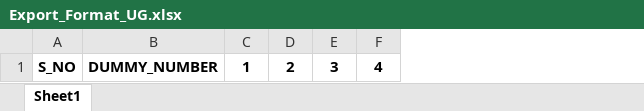
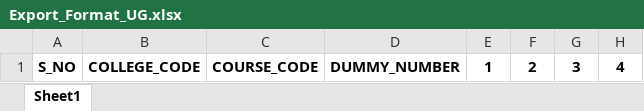
Before and after one commit to PrabhuChandra1991/Online-Valuation-Application, an Excel workbook: SKCE.Valuation.API/SKCE.Valuation.API/Export Templates/Export_Format_UG.xlsx, sheet Sheet1, drawn as a sheet; only a part is shown; values as stored, in another font and other column widths than the file's, no borders; the diff names each change by its address in the sheet, - before the commit and + after, or states it on an @@ line.

Commit message:
Changes as per the new Export templates

```diff
--- a/SKCE.Valuation.API/SKCE.Valuation.API/Export Templates/Export_Format_UG.xlsx (sheet Sheet1)
+++ b/SKCE.Valuation.API/SKCE.Valuation.API/Export Templates/Export_Format_UG.xlsx (sheet Sheet1)
+column B, row 1: COLLEGE_CODE
+column C, row 1: COURSE_CODE
```
Also changed, not shown: SKCE.Valuation.API/SKCE.Valuation.API/Export Templates/Export_Format_PG.xlsx, 2 other files.
